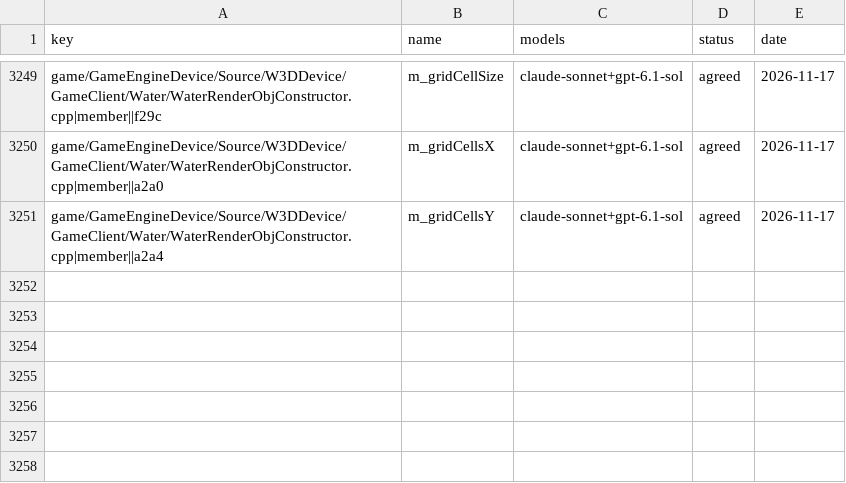
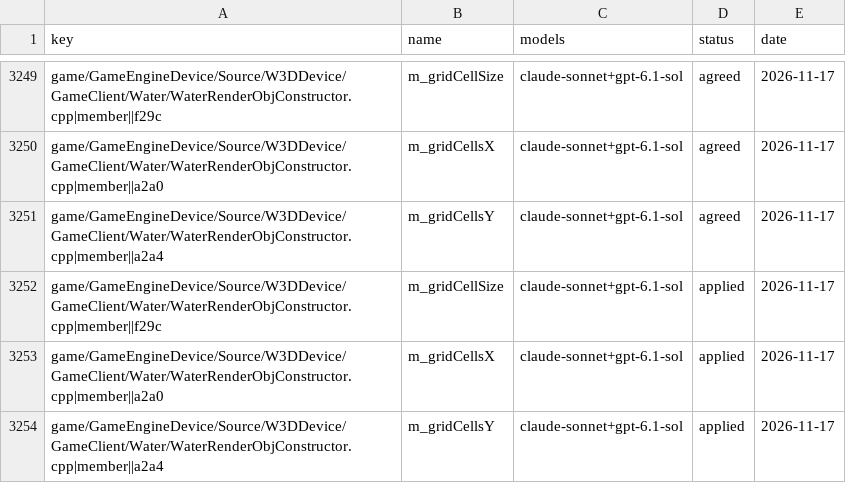
Before and after one commit to Open-BFME/Open-BFME-1, a CSV file: targets/game/reverse/name_agreed.csv, drawn as a sheet; only a part is shown, gaps mark what is left out.

Commit message:
name_lane: land 3 agreed name(s) in WaterRenderObjConstructor.cpp

```diff
--- a/targets/game/reverse/name_agreed.csv
+++ b/targets/game/reverse/name_agreed.csv
@@ -3251 +3251,4 @@ game/GameEngineDevice/Source/W3DDevice/GameClient/Water/WaterRenderObjConstructo
 game/GameEngineDevice/Source/W3DDevice/GameClient/Water/WaterRenderObjConstructor.cpp|member||a2a4,m_gridCellsY,claude-sonnet+gpt-6.1-sol,agreed,2026-11-17
+game/GameEngineDevice/Source/W3DDevice/GameClient/Water/WaterRenderObjConstructor.cpp|member||f29c,m_gridCellSize,claude-sonnet+gpt-6.1-sol,applied,2026-11-17
+game/GameEngineDevice/Source/W3DDevice/GameClient/Water/WaterRenderObjConstructor.cpp|member||a2a0,m_gridCellsX,claude-sonnet+gpt-6.1-sol,applied,2026-11-17
+game/GameEngineDevice/Source/W3DDevice/GameClient/Water/WaterRenderObjConstructor.cpp|member||a2a4,m_gridCellsY,claude-sonnet+gpt-6.1-sol,applied,2026-11-17
```
Also changed, not shown: 1 other file.
